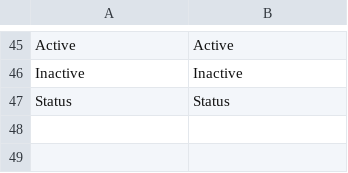
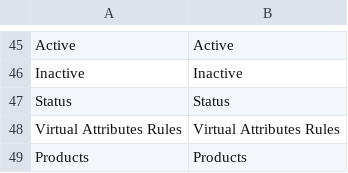
Before and after one commit to botisSmile/elasticsuite, a CSV file: i18n/en_US.csv, drawn as a sheet; only a part is shown, gaps mark what is left out.

```diff
--- a/i18n/en_US.csv
+++ b/i18n/en_US.csv
@@ -47 +47,3 @@ Inactive,Inactive
 Status,Status
+"Virtual Attributes Rules","Virtual Attributes Rules"
+"Products","Products"
```
Also changed, not shown: i18n/fr_FR.csv, 1 other file.
